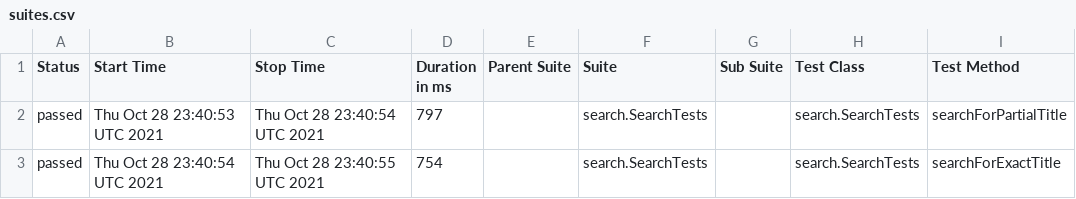
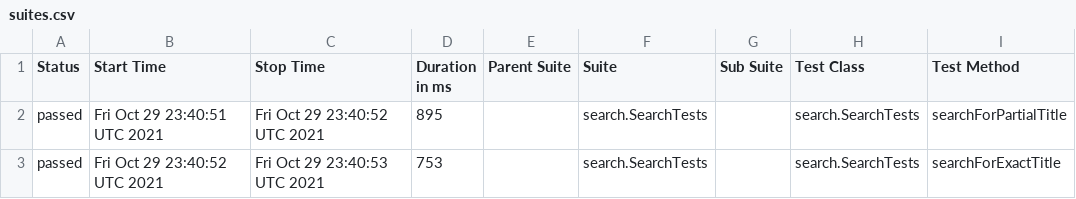
Before and after one commit to reinaldorossetti/playwright-java, a CSV file: msedge/data/suites.csv, drawn as a sheet; only a part is shown; the diff names each change by its address in the sheet, - before the commit and + after, or states it on an @@ line.

```diff
--- a/msedge/data/suites.csv
+++ b/msedge/data/suites.csv
-B2 (Start Time): Thu Oct 28 23:40:53 UTC 2021
+B2 (Start Time): Fri Oct 29 23:40:51 UTC 2021
-C2 (Stop Time): Thu Oct 28 23:40:54 UTC 2021
+C2 (Stop Time): Fri Oct 29 23:40:52 UTC 2021
-D2 (Duration in ms): 797
+D2 (Duration in ms): 895
-B3 (Start Time): Thu Oct 28 23:40:54 UTC 2021
+B3 (Start Time): Fri Oct 29 23:40:52 UTC 2021
-C3 (Stop Time): Thu Oct 28 23:40:55 UTC 2021
+C3 (Stop Time): Fri Oct 29 23:40:53 UTC 2021
-D3 (Duration in ms): 754
+D3 (Duration in ms): 753
```
Also changed, not shown: 17 other files.
